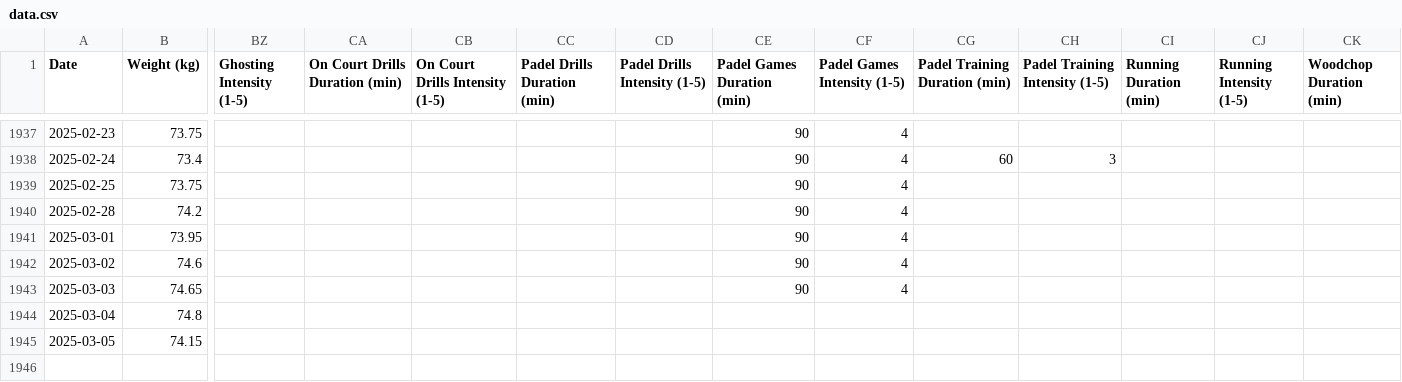
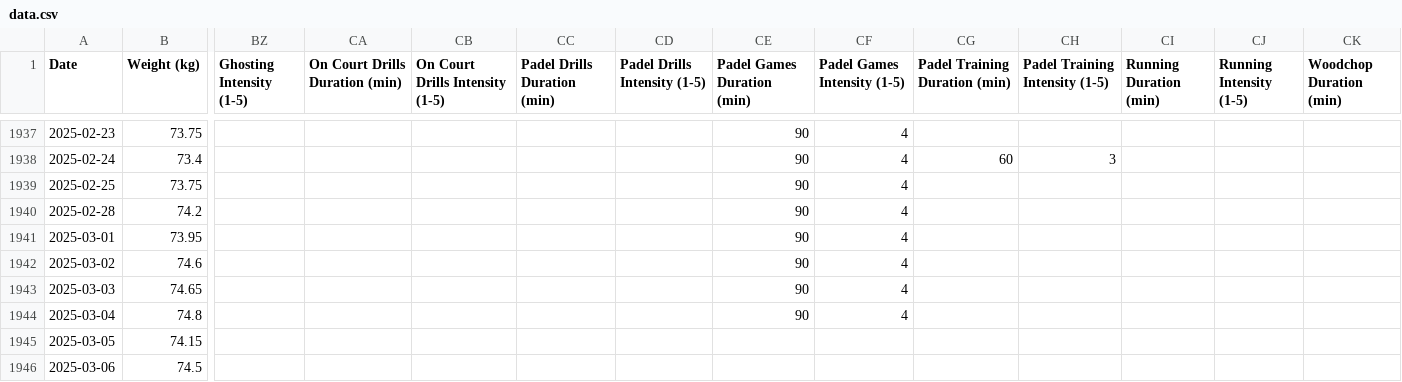
Before and after one commit to emarock/my-squash-data, a CSV file: data.csv, drawn as a sheet; only a part is shown, gaps mark what is left out; rows hold the shown columns only; the diff names each change by its address in the sheet, - before the commit and + after, or states it on an @@ line.

Commit message:
Committing spreadsheet content on 3/7/2025

```diff
--- a/data.csv
+++ b/data.csv
-CE1944 (Padel Games Duration (min)): (empty)
+CE1944 (Padel Games Duration (min)): 90
-CF1944 (Padel Games Intensity (1-5)): (empty)
+CF1944 (Padel Games Intensity (1-5)): 4
+row 1946: 2025-03-06 | 74.5
```
